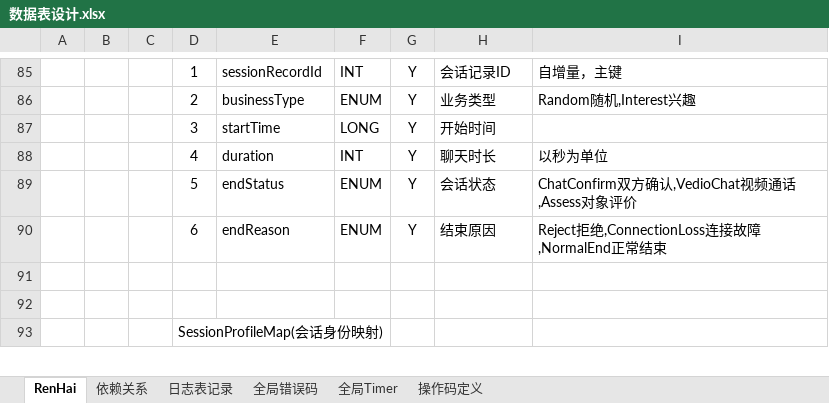
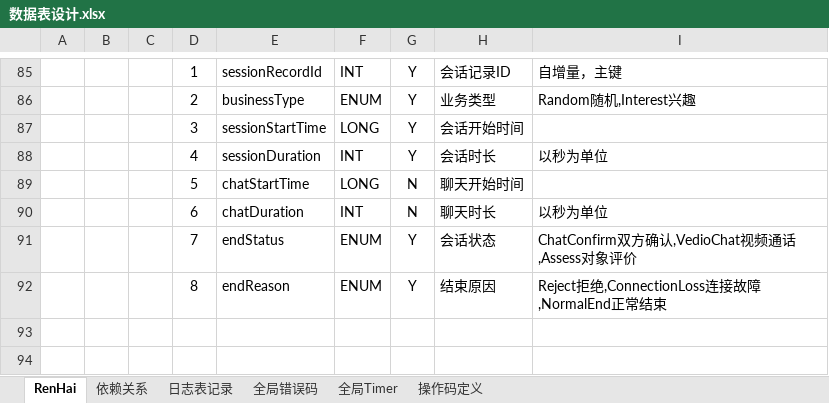
Before and after one commit to simplelifestudio/RenHai, an Excel workbook: Documents/数据表设计.xlsx, sheet RenHai, drawn as a sheet; only a part is shown, gaps mark what is left out; the shorter side is filled out with more unchanged rows; values as stored, in another font and other column widths than the file's, no borders; addresses are those after the commit; the diff names each change by its address in the sheet, - before the commit and + after, or states it on an @@ line.

Commit message:
更新sessionrecord表，增加chatStartTime和chatDuration字段

```diff
--- a/Documents/数据表设计.xlsx (sheet RenHai)
+++ b/Documents/数据表设计.xlsx (sheet RenHai)
-E87: startTime
+E87: sessionStartTime
-H87: 开始时间
+H87: 会话开始时间
-E88: duration
+E88: sessionDuration
-H88: 聊天时长
+H88: 会话时长
+row 89:  |  |  | 5 | chatStartTime | LONG | N | 聊天开始时间
+row 90:  |  |  | 6 | chatDuration | INT | N | 聊天时长 | 以秒为单位
-D91: 5
+D91: 7
-D92: 6
+D92: 8
```
Also changed, not shown: 1 other file.
